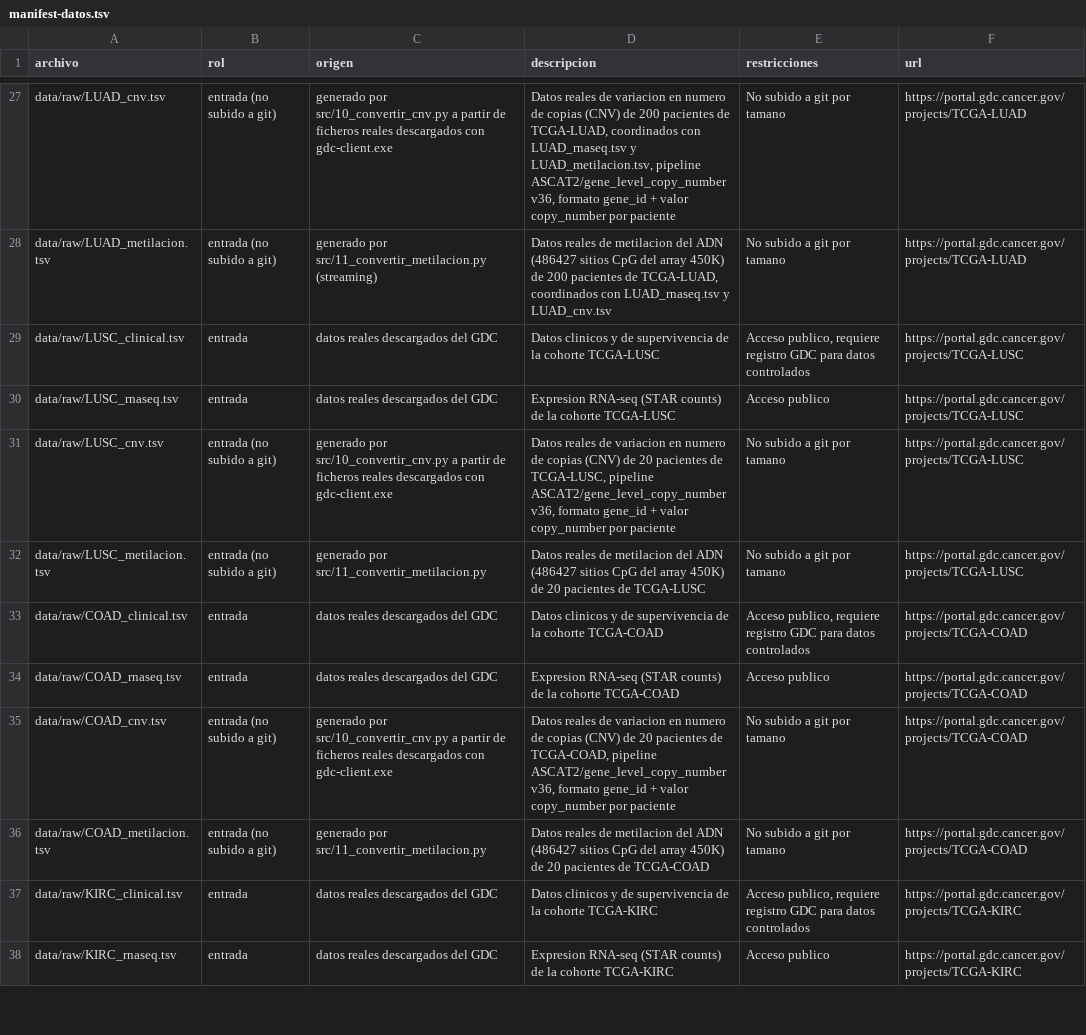
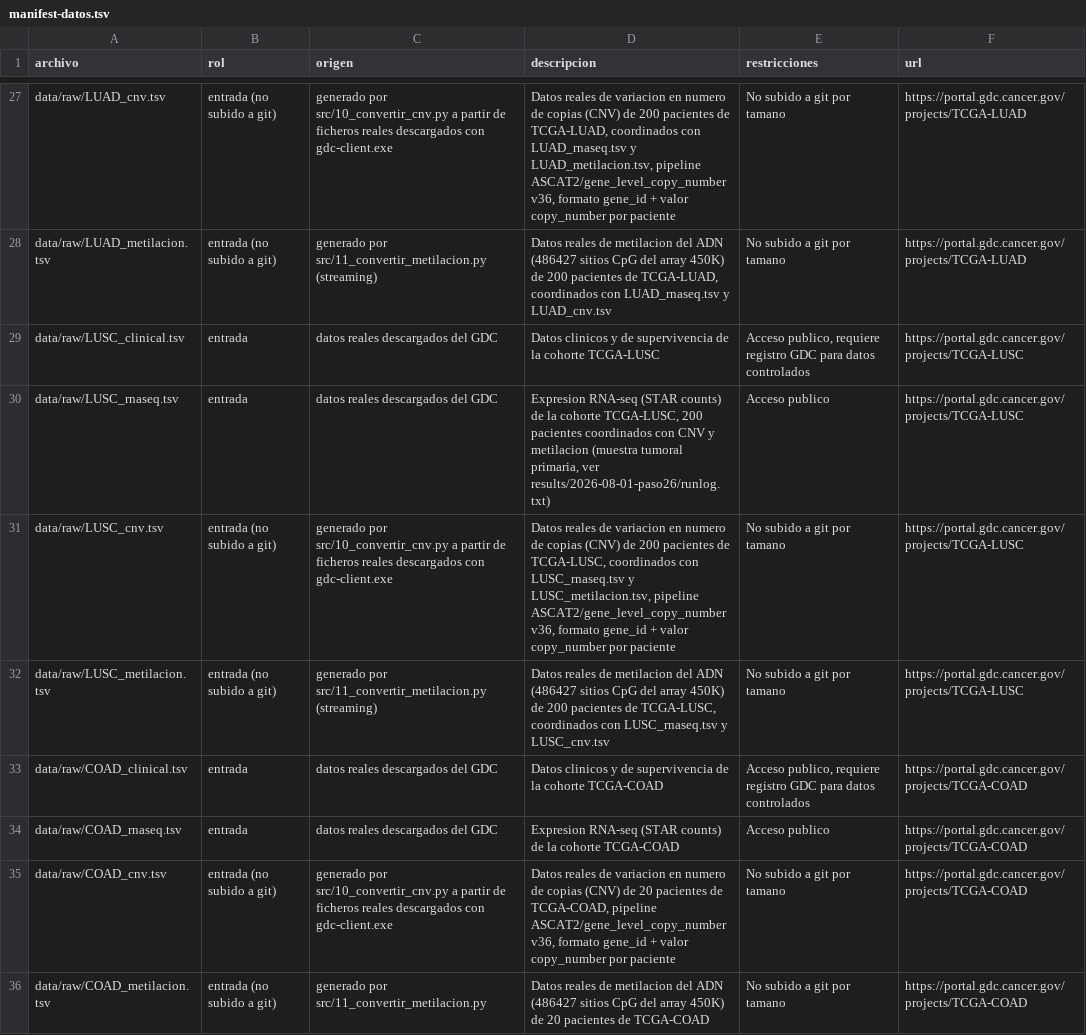
Before and after one commit to mariacr003-rgb/TFM_HGNN, a TSV file: docs/manifest-datos.tsv, drawn as a sheet; only a part is shown, gaps mark what is left out; the shorter side is filled out with more unchanged rows.

```diff
--- a/docs/manifest-datos.tsv
+++ b/docs/manifest-datos.tsv
@@ -29,5 +29,5 @@ data/raw/LUAD_metilacion.tsv	entrada (no subido a git)	generado por src/11_conve
 data/raw/LUSC_clinical.tsv	entrada	datos reales descargados del GDC	Datos clinicos y de supervivencia de la cohorte TCGA-LUSC	Acceso publico, requiere registro GDC para datos controlados	https://portal.gdc.cancer.gov/projects/TCGA-LUSC
-data/raw/LUSC_rnaseq.tsv	entrada	datos reales descargados del GDC	Expresion RNA-seq (STAR counts) de la cohorte TCGA-LUSC	Acceso publico	https://portal.gdc.cancer.gov/projects/TCGA-LUSC
-data/raw/LUSC_cnv.tsv	entrada (no subido a git)	generado por src/10_convertir_cnv.py a partir de ficheros reales descargados con gdc-client.exe	Datos reales de variacion en numero de copias (CNV) de 20 pacientes de TCGA-LUSC, pipeline ASCAT2/gene_level_copy_number v36, formato gene_id + valor copy_number por paciente	No subido a git por tamano	https://portal.gdc.cancer.gov/projects/TCGA-LUSC
-data/raw/LUSC_metilacion.tsv	entrada (no subido a git)	generado por src/11_convertir_metilacion.py	Datos reales de metilacion del ADN (486427 sitios CpG del array 450K) de 20 pacientes de TCGA-LUSC	No subido a git por tamano	https://portal.gdc.cancer.gov/projects/TCGA-LUSC
+data/raw/LUSC_rnaseq.tsv	entrada	datos reales descargados del GDC	Expresion RNA-seq (STAR counts) de la cohorte TCGA-LUSC, 200 pacientes coordinados con CNV y metilacion (muestra tumoral primaria, ver results/2026-08-01-paso26/runlog.txt)	Acceso publico	https://portal.gdc.cancer.gov/projects/TCGA-LUSC
+data/raw/LUSC_cnv.tsv	entrada (no subido a git)	generado por src/10_convertir_cnv.py a partir de ficheros reales descargados con gdc-client.exe	Datos reales de variacion en numero de copias (CNV) de 200 pacientes de TCGA-LUSC, coordinados con LUSC_rnaseq.tsv y LUSC_metilacion.tsv, pipeline ASCAT2/gene_level_copy_number v36, formato gene_id + valor copy_number por paciente	No subido a git por tamano	https://portal.gdc.cancer.gov/projects/TCGA-LUSC
+data/raw/LUSC_metilacion.tsv	entrada (no subido a git)	generado por src/11_convertir_metilacion.py (streaming)	Datos reales de metilacion del ADN (486427 sitios CpG del array 450K) de 200 pacientes de TCGA-LUSC, coordinados con LUSC_rnaseq.tsv y LUSC_cnv.tsv	No subido a git por tamano	https://portal.gdc.cancer.gov/projects/TCGA-LUSC
 data/raw/COAD_clinical.tsv	entrada	datos reales descargados del GDC	Datos clinicos y de supervivencia de la cohorte TCGA-COAD	Acceso publico, requiere registro GDC para datos controlados	https://portal.gdc.cancer.gov/projects/TCGA-COAD
```
Also changed, not shown: 4 other files.
